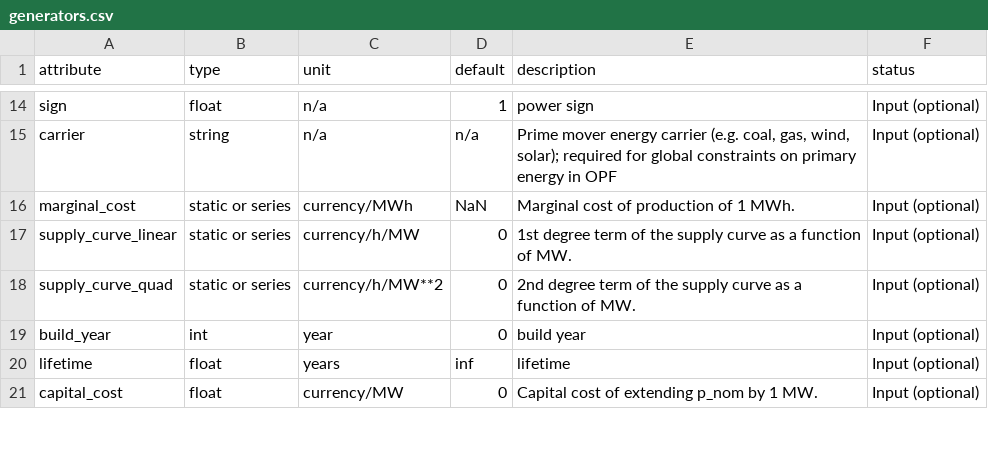
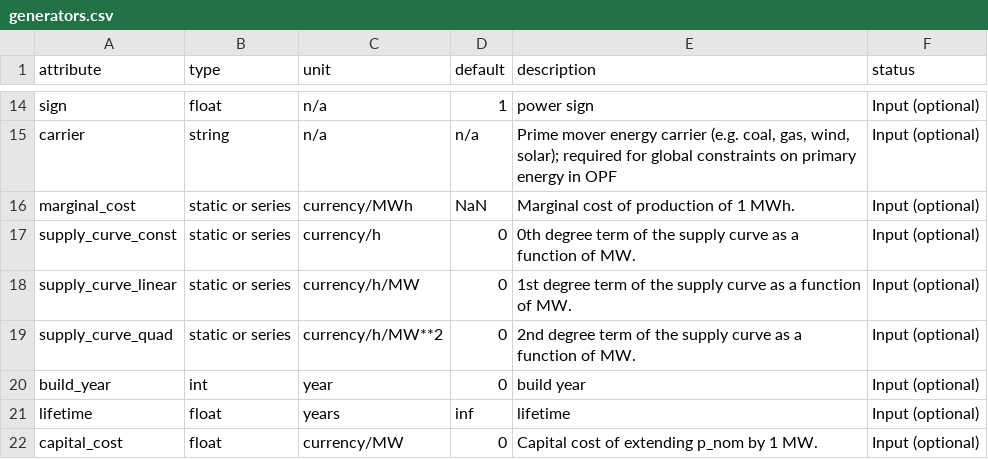
Before and after one commit to dshen109/PyPSA, a CSV file: pypsa/component_attrs/generators.csv, drawn as a sheet; only a part is shown, gaps mark what is left out.

Commit message:
add in 0th order for supply curve

```diff
--- a/pypsa/component_attrs/generators.csv
+++ b/pypsa/component_attrs/generators.csv
@@ -16,2 +16,3 @@ carrier,string,n/a,n/a,"Prime mover energy carrier (e.g. coal, gas, wind, solar)
 marginal_cost,static or series,currency/MWh,NaN,Marginal cost of production of 1 MWh.,Input (optional)
+supply_curve_const,static or series,currency/h,0,0th degree term of the supply curve as a function of MW.,Input (optional)
 supply_curve_linear,static or series,currency/h/MW,0,1st degree term of the supply curve as a function of MW.,Input (optional)
```
